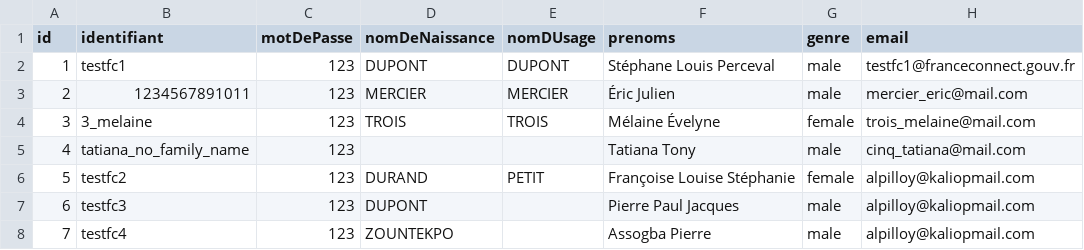
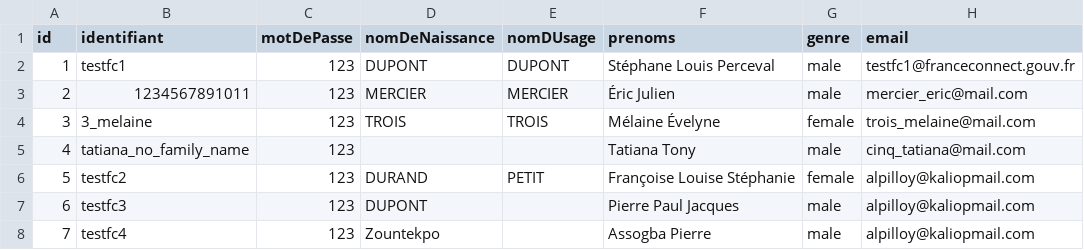
Before and after one commit to france-connect/identity-provider-example, a CSV file: database.csv, drawn as a sheet; only a part is shown; the diff names each change by its address in the sheet, - before the commit and + after, or states it on an @@ line.

Commit message:
Update database.csv
nom en minuscule

```diff
--- a/database.csv
+++ b/database.csv
-D8 (nomDeNaissance): ZOUNTEKPO
+D8 (nomDeNaissance): Zountekpo
```
